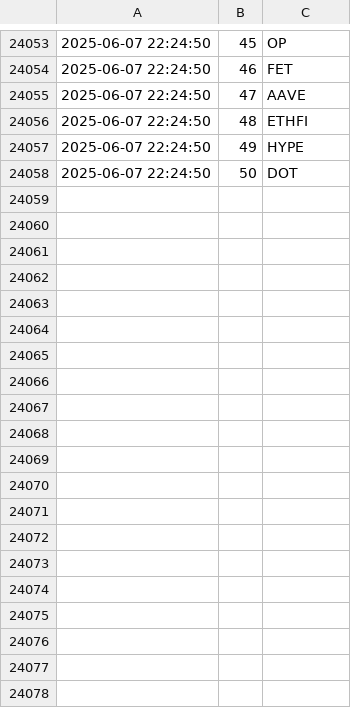
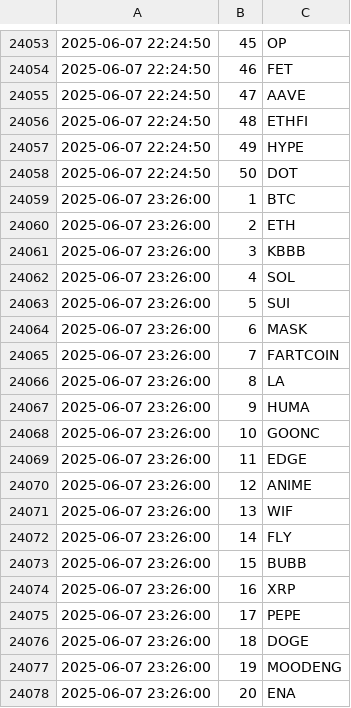
Before and after one commit to jan-mon/mexcrank, a CSV file: rankings.csv, drawn as a sheet; only a part is shown, gaps mark what is left out; the diff covers the shown part only.

```diff
--- a/rankings.csv
+++ b/rankings.csv
@@ -24058 +24058,21 @@
 2025-06-07 22:24:50,50,DOT
+2025-06-07 23:26:00,1,BTC
+2025-06-07 23:26:00,2,ETH
+2025-06-07 23:26:00,3,KBBB
+2025-06-07 23:26:00,4,SOL
+2025-06-07 23:26:00,5,SUI
+2025-06-07 23:26:00,6,MASK
+2025-06-07 23:26:00,7,FARTCOIN
+2025-06-07 23:26:00,8,LA
+2025-06-07 23:26:00,9,HUMA
+2025-06-07 23:26:00,10,GOONC
+2025-06-07 23:26:00,11,EDGE
+2025-06-07 23:26:00,12,ANIME
+2025-06-07 23:26:00,13,WIF
+2025-06-07 23:26:00,14,FLY
+2025-06-07 23:26:00,15,BUBB
+2025-06-07 23:26:00,16,XRP
+2025-06-07 23:26:00,17,PEPE
+2025-06-07 23:26:00,18,DOGE
+2025-06-07 23:26:00,19,MOODENG
+2025-06-07 23:26:00,20,ENA
```
Also changed, not shown: 30 added rows elsewhere in this file.
